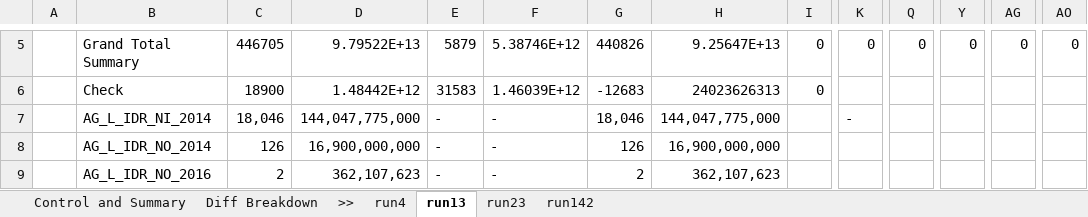
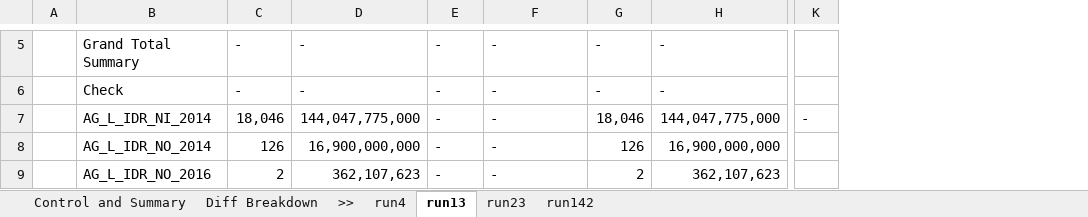
Before and after one commit to Christo-Christo/control_3, an Excel workbook: IRCS3_local/Output/IRCS_Control17.3_Trad_Conv.xlsx, sheet run13, drawn as a sheet; only a part is shown, gaps mark what is left out; values as stored, in another font and other column widths than the file's, no cell formats; removed rows and columns are numbered as before the commit, all else as after; the diff covers the shown part only; the diff names each change by its address in the sheet, - before the commit and + after, or states it on an @@ line.

```diff
--- a/IRCS3_local/Output/IRCS_Control17.3_Trad_Conv.xlsx (sheet run13)
+++ b/IRCS3_local/Output/IRCS_Control17.3_Trad_Conv.xlsx (sheet run13)
-column I, rows 5-6: 0 | 0
-column Q, row 5: 0
-column Y, row 5: 0
-column AG, row 5: 0
-column AO, row 5: 0
-C5: 446705
+C5: -
-D5: 9.79522E+13
+D5: -
-E5: 5879
+E5: -
-F5: 5.38746E+12
+F5: -
-G5: 440826
+G5: -
-H5: 9.25647E+13
+H5: -
-K5: 0
+K5: (empty)
-C6: 18900
+C6: -
-D6: 1.48442E+12
+D6: -
-E6: 31583
+E6: -
-F6: 1.46039E+12
+F6: -
-G6: -12683
+G6: -
-H6: 24023626313
+H6: -
```
Also changed, not shown: 4 added columns and 51 edited cells elsewhere in this sheet, sheet run23, sheet run4, sheet run142, sheet Control and Summary, cell formats, IRCS3_local/Output/IRCS_Control17.3_UL_Conv.xlsx, 4 other files.
